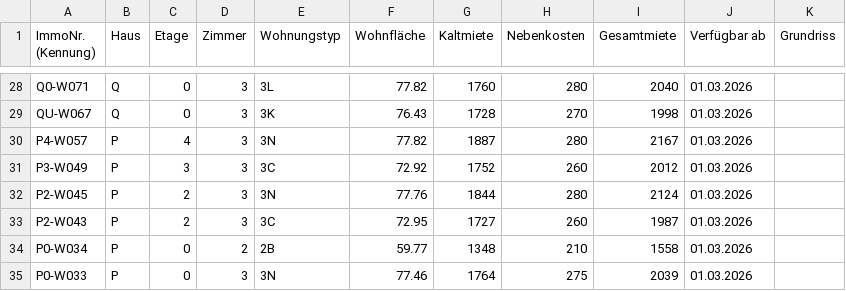
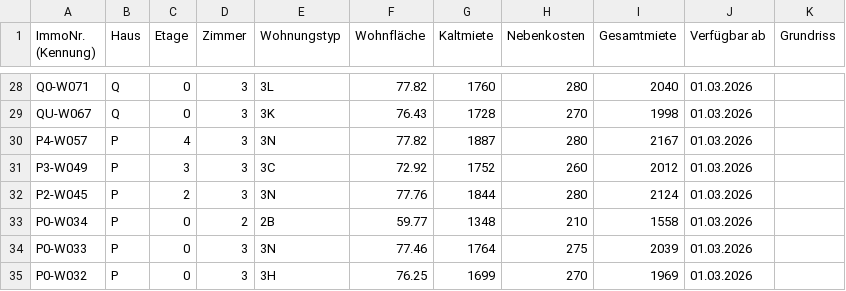
Before and after one commit to kkrainov/friedas-tracker, a CSV file: friedas_data.csv, drawn as a sheet; only a part is shown, gaps mark what is left out; the shorter side is filled out with more unchanged rows.

Commit message:
Update: 2026-02-04

```diff
--- a/friedas_data.csv
+++ b/friedas_data.csv
@@ -32,3 +32,2 @@ P3-W049,P,3,3,3C,72.92,1752,260,2012,01.03.2026,
 P2-W045,P,2,3,3N,77.76,1844,280,2124,01.03.2026,
-P2-W043,P,2,3,3C,72.95,1727,260,1987,01.03.2026,
 P0-W034,P,0,2,2B,59.77,1348,210,1558,01.03.2026,
```
